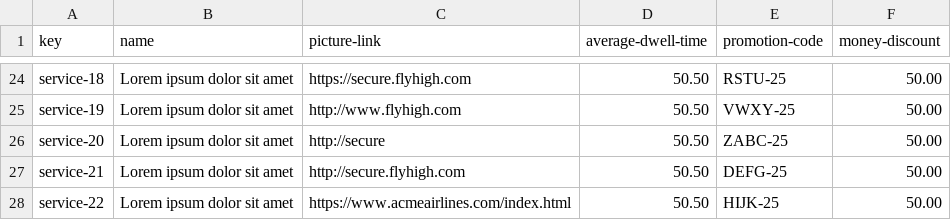
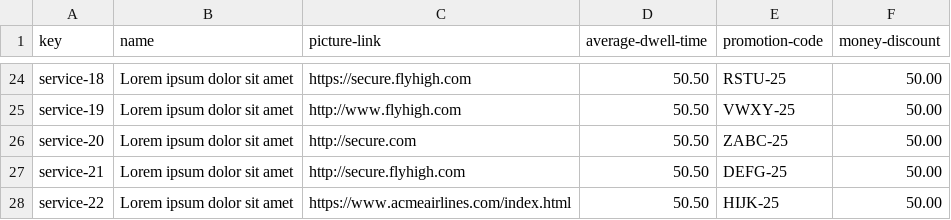
Before and after one commit to pabniecor/Acme-ANS-C3, a CSV file: src/main/resources/WEB-INF/data/initial/service.csv, drawn as a sheet; only a part is shown, gaps mark what is left out.

```diff
--- a/src/main/resources/WEB-INF/data/initial/service.csv
+++ b/src/main/resources/WEB-INF/data/initial/service.csv
@@ -25,3 +25,3 @@ service-18,"Lorem ipsum dolor sit amet",https://secure.flyhigh.com,50.50,RSTU-25
 service-19,"Lorem ipsum dolor sit amet",http://www.flyhigh.com,50.50,VWXY-25,50.00
-service-20,"Lorem ipsum dolor sit amet",http://secure,50.50,ZABC-25,50.00
+service-20,"Lorem ipsum dolor sit amet",http://secure.com,50.50,ZABC-25,50.00
 service-21,"Lorem ipsum dolor sit amet",http://secure.flyhigh.com,50.50,DEFG-25,50.00
```
Also changed, not shown: src/main/resources/WEB-INF/data/initial/airport.csv, 4 other files.
